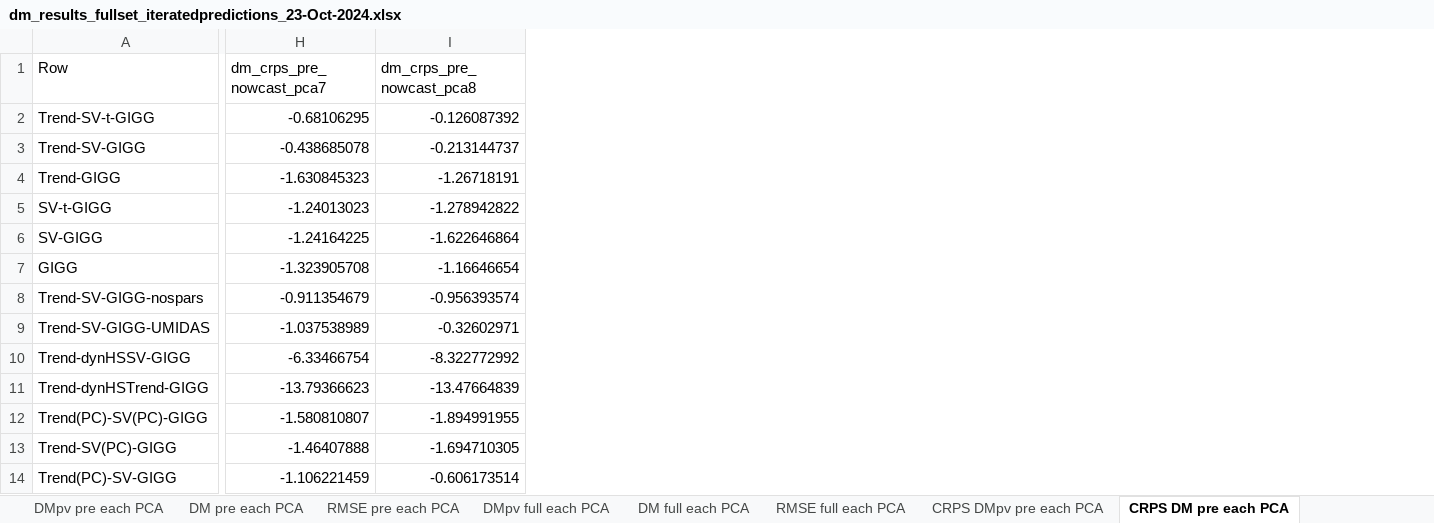
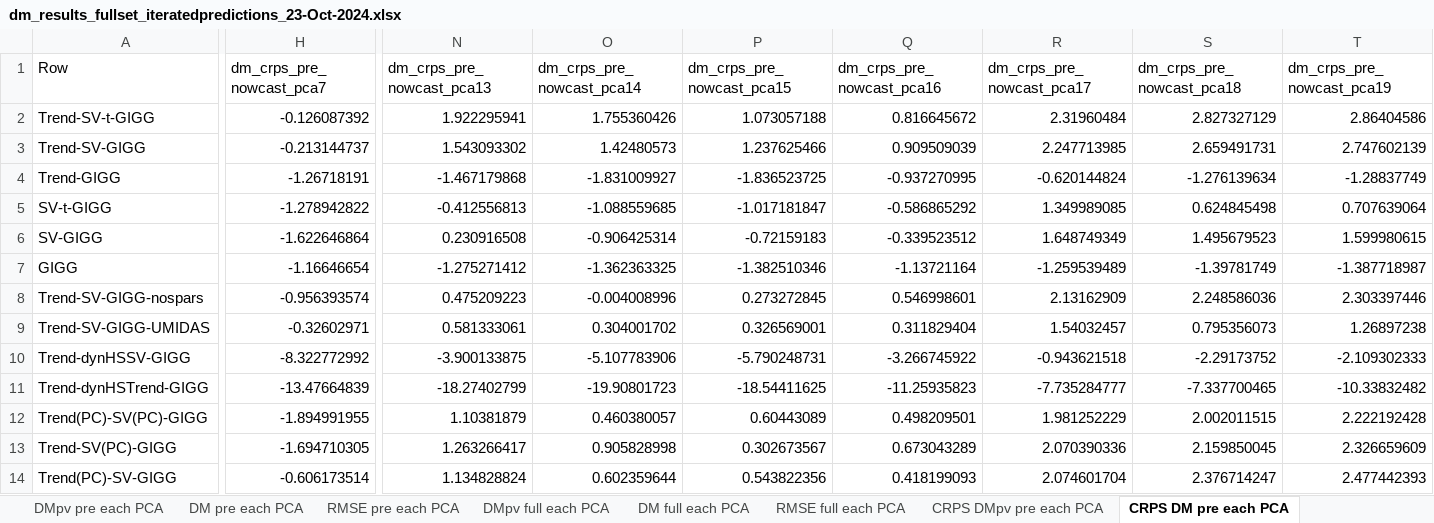
Before and after one commit to davkoh/Bayesian-MIDAS, an Excel workbook: RR_Results/dm_results_fullset_iteratedpredictions_23-Oct-2024.xlsx, sheet CRPS DM pre each PCA, drawn as a sheet; only a part is shown, gaps mark what is left out; values as stored, in another font and other column widths than the file's, no borders; removed rows and columns are numbered as before the commit, all else as after; the diff covers the shown part only; the diff names each change by its address in the sheet, - before the commit and + after, or states it on an @@ line.

```diff
--- a/RR_Results/dm_results_fullset_iteratedpredictions_23-Oct-2024.xlsx (sheet CRPS DM pre each PCA)
+++ b/RR_Results/dm_results_fullset_iteratedpredictions_23-Oct-2024.xlsx (sheet CRPS DM pre each PCA)
-column H (dm_crps_pre_nowcast_pca7), rows 2-14: -0.68106295 | -0.438685078 | -1.630845323 | -1.24013023 | -1.24164225 | -1.323905708 | -0.911354679 | -1.037538989 | -6.33466754 | -13.79366623 | -1.580810807 | -1.46407888 | -1.106221459
+column N (dm_crps_pre_nowcast_pca13), rows 2-14: 1.922295941 | 1.543093302 | -1.467179868 | -0.412556813 | 0.230916508 | -1.275271412 | 0.475209223 | 0.581333061 | -3.900133875 | -18.27402799 | 1.10381879 | 1.263266417 | 1.134828824
+column O (dm_crps_pre_nowcast_pca14), rows 2-14: 1.755360426 | 1.42480573 | -1.831009927 | -1.088559685 | -0.906425314 | -1.362363325 | -0.004008996 | 0.304001702 | -5.107783906 | -19.90801723 | 0.460380057 | 0.905828998 | 0.602359644
+column P (dm_crps_pre_nowcast_pca15), rows 2-14: 1.073057188 | 1.237625466 | -1.836523725 | -1.017181847 | -0.72159183 | -1.382510346 | 0.273272845 | 0.326569001 | -5.790248731 | -18.54411625 | 0.60443089 | 0.302673567 | 0.543822356
+column Q (dm_crps_pre_nowcast_pca16), rows 2-14: 0.816645672 | 0.909509039 | -0.937270995 | -0.586865292 | -0.339523512 | -1.13721164 | 0.546998601 | 0.311829404 | -3.266745922 | -11.25935823 | 0.498209501 | 0.673043289 | 0.418199093
+column R (dm_crps_pre_nowcast_pca17), rows 2-14: 2.31960484 | 2.247713985 | -0.620144824 | 1.349989085 | 1.648749349 | -1.259539489 | 2.13162909 | 1.54032457 | -0.943621518 | -7.735284777 | 1.981252229 | 2.070390336 | 2.074601704
+column S (dm_crps_pre_nowcast_pca18), rows 2-14: 2.827327129 | 2.659491731 | -1.276139634 | 0.624845498 | 1.495679523 | -1.39781749 | 2.248586036 | 0.795356073 | -2.29173752 | -7.337700465 | 2.002011515 | 2.159850045 | 2.376714247
+column T (dm_crps_pre_nowcast_pca19), rows 2-14: 2.86404586 | 2.747602139 | -1.28837749 | 0.707639064 | 1.599980615 | -1.387718987 | 2.303397446 | 1.26897238 | -2.109302333 | -10.33832482 | 2.222192428 | 2.326659609 | 2.477442393
-H1: dm_crps_pre_nowcast_pca8
+H1: dm_crps_pre_nowcast_pca7
```
Also changed, not shown: 5 edited cells elsewhere in this sheet, sheet Average Scores - vs PCA, sheet Average Scores - vs MS, sheet DM full each PCA, sheet CRPS DM full each PCA, sheet CRPS pre each PCA, sheet CRPS DMpv full each PCA, 30 more sheets.
